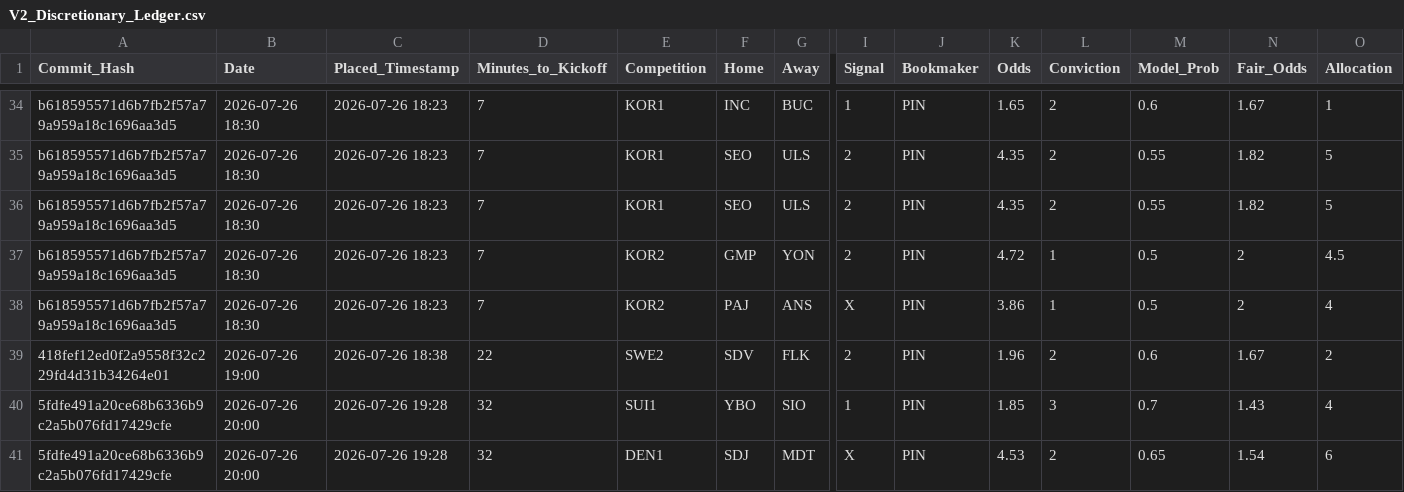
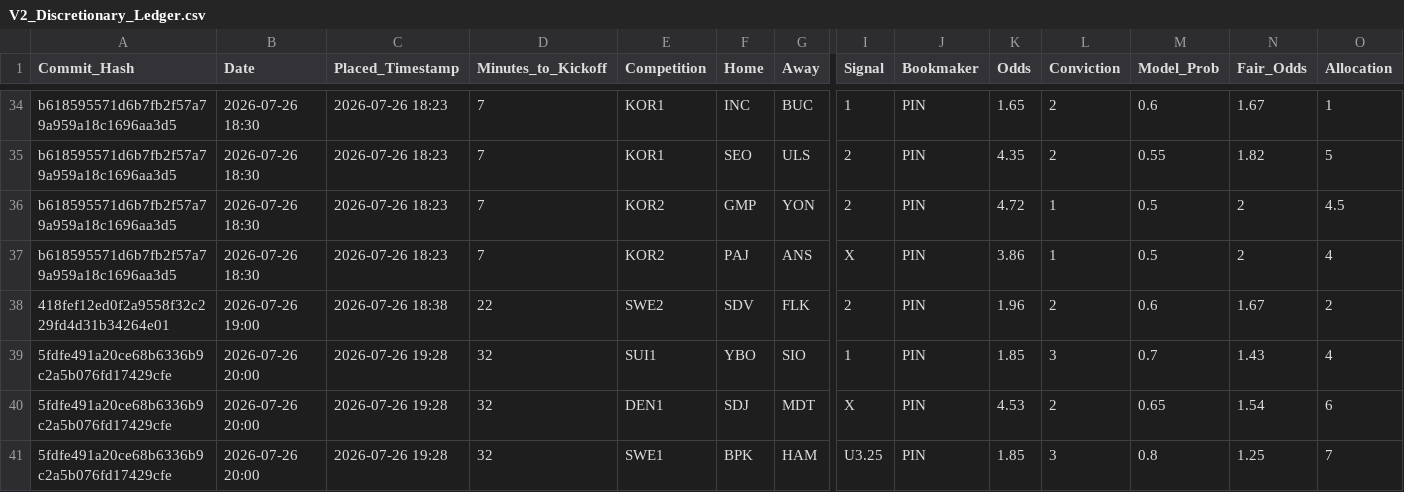
Before and after one commit to ethan-0625/MCO-Sports-Alpha-Research, a CSV file: V2_Discretionary_Ledger.csv, drawn as a sheet; only a part is shown, gaps mark what is left out; the shorter side is filled out with more unchanged rows; rows hold the shown columns only; the diff names each change by its address in the sheet, - before the commit and + after, or states it on an @@ line.

Commit message:
Update V2_Discretionary_Ledger.csv
Remove Duplicate Rows

```diff
--- a/V2_Discretionary_Ledger.csv
+++ b/V2_Discretionary_Ledger.csv
-row 36: b618595571d6b7fb2f57a79a959a18c1696aa3d5 | 2026-07-26 18:30 | 2026-07-26 18:23 | 7 | KOR1 | SEO | ULS | 2 | PIN | 4.35 | 2 | 0.55 | 1.82 | 5
```
